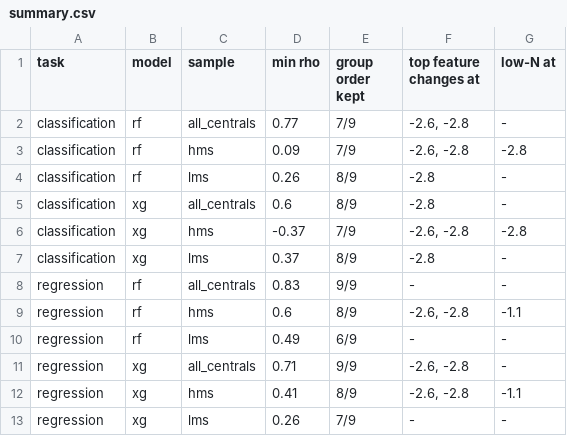
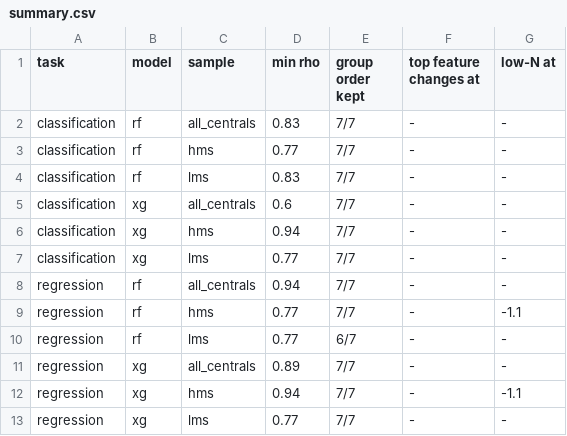
Before and after one commit to bryannemcd/tng_quenching_ml, a CSV file: threshold_test/analysis/tables/summary.csv, drawn as a sheet.

```diff
--- a/threshold_test/analysis/tables/summary.csv
+++ b/threshold_test/analysis/tables/summary.csv
@@ -1,13 +1,13 @@
 task,model,sample,min rho,group order kept,top feature changes at,low-N at
-classification,rf,all_centrals,0.77,7/9,"-2.6, -2.8",-
-classification,rf,hms,0.09,7/9,"-2.6, -2.8",-2.8
-classification,rf,lms,0.26,8/9,-2.8,-
-classification,xg,all_centrals,0.6,8/9,-2.8,-
-classification,xg,hms,-0.37,7/9,"-2.6, -2.8",-2.8
-classification,xg,lms,0.37,8/9,-2.8,-
-regression,rf,all_centrals,0.83,9/9,-,-
-regression,rf,hms,0.6,8/9,"-2.6, -2.8",-1.1
-regression,rf,lms,0.49,6/9,-,-
-regression,xg,all_centrals,0.71,9/9,"-2.6, -2.8",-
-regression,xg,hms,0.41,8/9,"-2.6, -2.8",-1.1
-regression,xg,lms,0.26,7/9,-,-
+classification,rf,all_centrals,0.83,7/7,-,-
+classification,rf,hms,0.77,7/7,-,-
+classification,rf,lms,0.83,7/7,-,-
+classification,xg,all_centrals,0.6,7/7,-,-
+classification,xg,hms,0.94,7/7,-,-
+classification,xg,lms,0.77,7/7,-,-
+regression,rf,all_centrals,0.94,7/7,-,-
+regression,rf,hms,0.77,7/7,-,-1.1
+regression,rf,lms,0.77,6/7,-,-
+regression,xg,all_centrals,0.89,7/7,-,-
+regression,xg,hms,0.94,7/7,-,-1.1
+regression,xg,lms,0.77,7/7,-,-
```
Also changed, not shown: threshold_test/analysis/tables/group_order_by_threshold.csv, threshold_test/analysis/tables/group_order_summary.csv, 10 other files.
